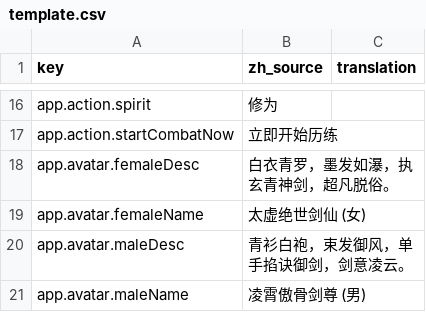
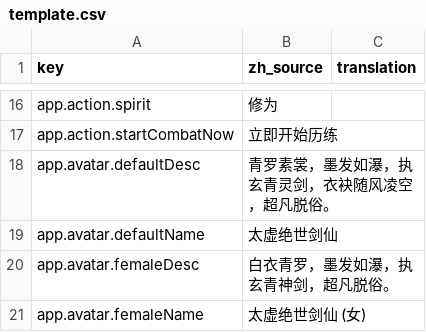
Before and after one commit to fruktoguo/daohua, a CSV file: frontend/public/locales/template.csv, drawn as a sheet; only a part is shown, gaps mark what is left out; the shorter side is filled out with more unchanged rows.

Commit message:
feat(frontend): 将主角形象统一为本命矢量立绘并清理历史WebP资源

```diff
--- a/frontend/public/locales/template.csv
+++ b/frontend/public/locales/template.csv
@@ -17,2 +17,4 @@ app.action.spirit,"修为",""
 app.action.startCombatNow,"立即开始历练",""
+app.avatar.defaultDesc,"青罗素裳，墨发如瀑，执玄青灵剑，衣袂随风凌空，超凡脱俗。",""
+app.avatar.defaultName,"太虚绝世剑仙",""
 app.avatar.femaleDesc,"白衣青罗，墨发如瀑，执玄青神剑，超凡脱俗。",""
```
Also changed, not shown: 11 other files.
